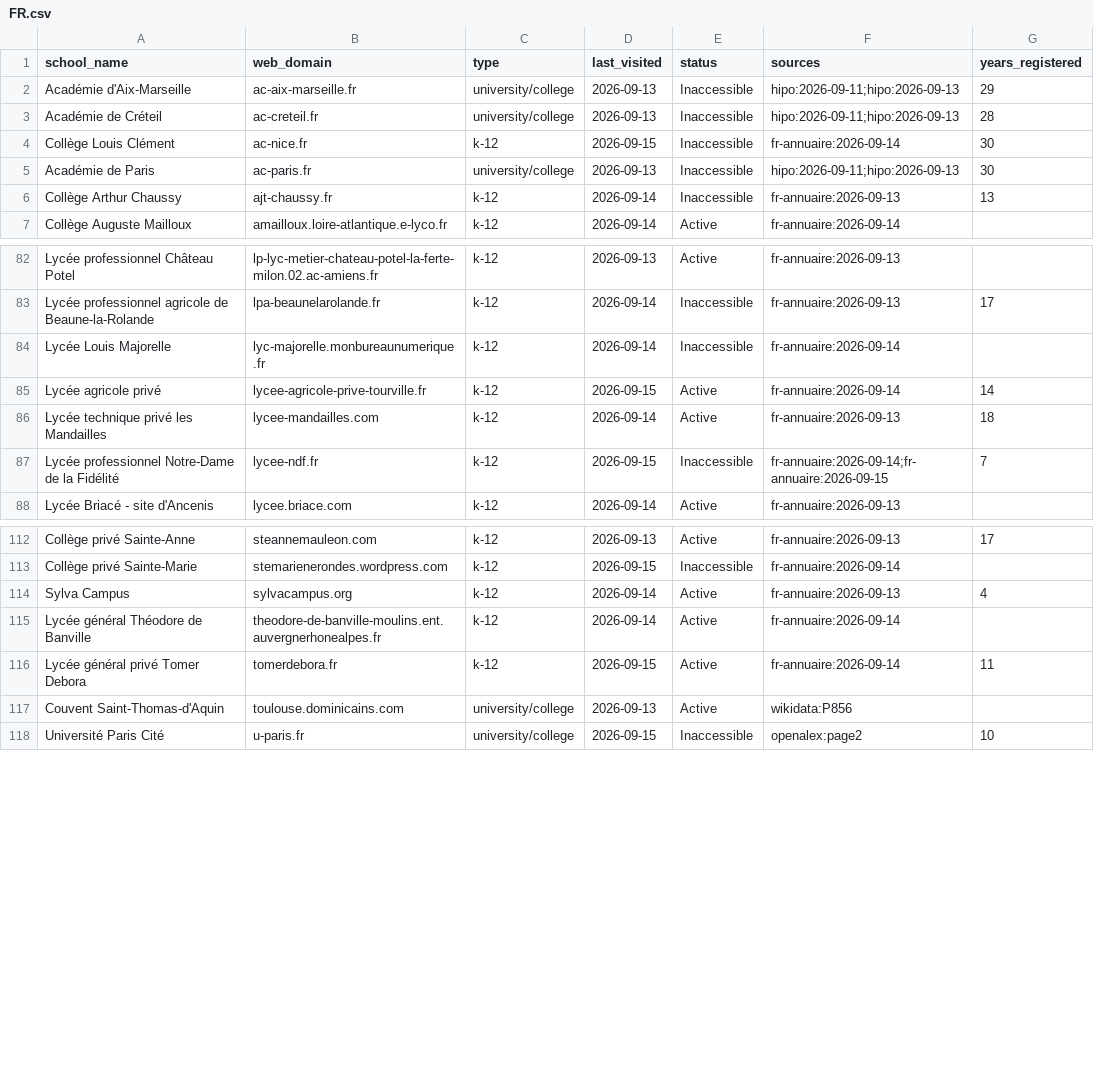
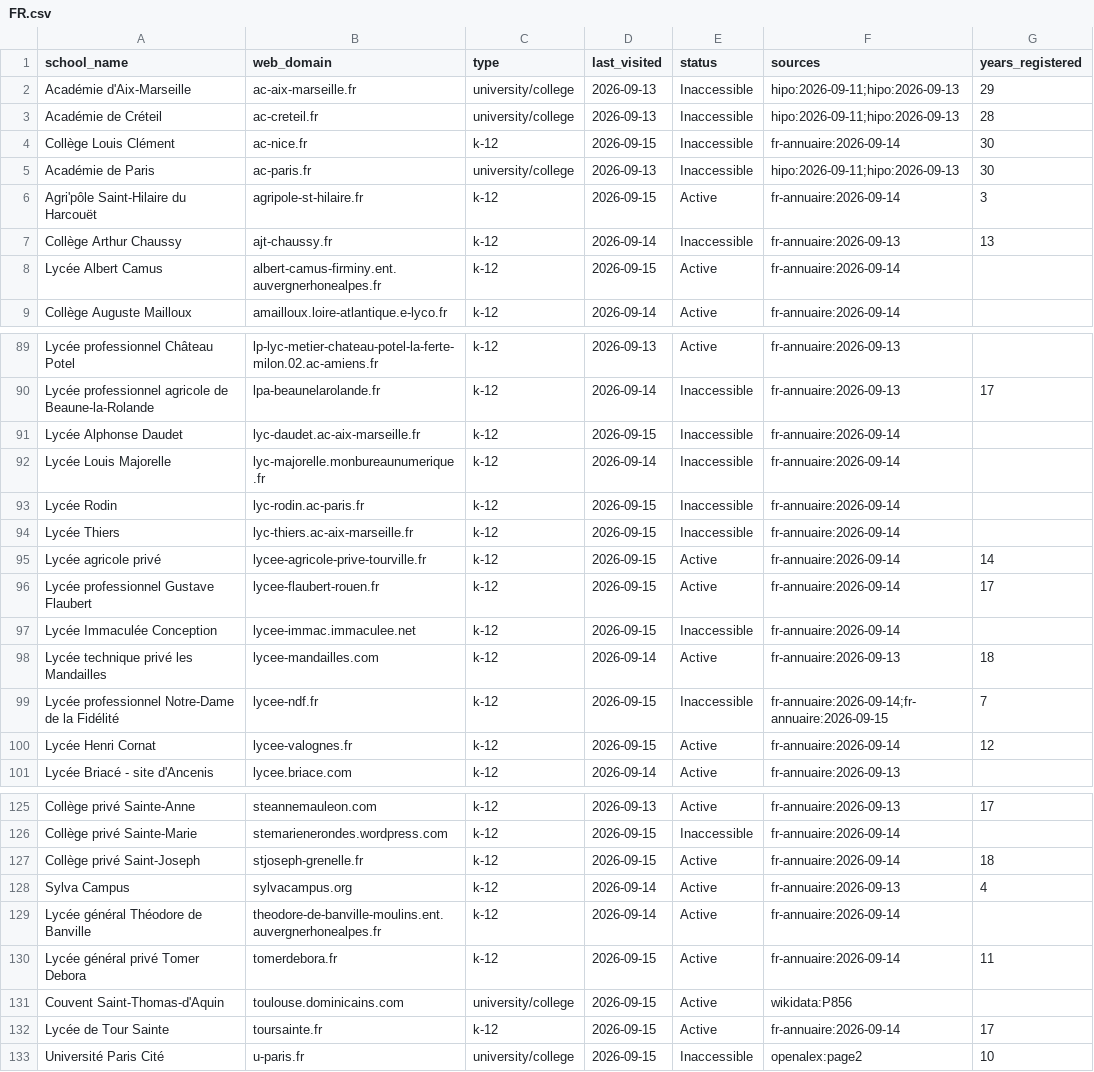
Before and after one commit to yifeiwu/edu-list, a CSV file: data/countries/FR.csv, drawn as a sheet; only a part is shown, gaps mark what is left out; the diff covers the shown part only.

```diff
--- a/data/countries/FR.csv
+++ b/data/countries/FR.csv
@@ -5,3 +5,5 @@ Collège Louis Clément,ac-nice.fr,k-12,2026-09-15,Inaccessible,fr-annuaire:2026
 Académie de Paris,ac-paris.fr,university/college,2026-09-13,Inaccessible,hipo:2026-09-11;hipo:2026-09-13,30
+Agri'pôle Saint-Hilaire du Harcouët,agripole-st-hilaire.fr,k-12,2026-09-15,Active,fr-annuaire:2026-09-14,3
 Collège Arthur Chaussy,ajt-chaussy.fr,k-12,2026-09-14,Inaccessible,fr-annuaire:2026-09-13,13
+Lycée Albert Camus,albert-camus-firminy.ent.auvergnerhonealpes.fr,k-12,2026-09-15,Active,fr-annuaire:2026-09-14,
 Collège Auguste Mailloux,amailloux.loire-atlantique.e-lyco.fr,k-12,2026-09-14,Active,fr-annuaire:2026-09-14,
@@ -83,6 +90,12 @@ Lycée professionnel Château Potel,lp-lyc-metier-chateau-potel-la-ferte-milon.0
 Lycée professionnel agricole de Beaune-la-Rolande,lpa-beaunelarolande.fr,k-12,2026-09-14,Inaccessible,fr-annuaire:2026-09-13,17
+Lycée Alphonse Daudet,lyc-daudet.ac-aix-marseille.fr,k-12,2026-09-15,Inaccessible,fr-annuaire:2026-09-14,
 Lycée Louis Majorelle,lyc-majorelle.monbureaunumerique.fr,k-12,2026-09-14,Inaccessible,fr-annuaire:2026-09-14,
+Lycée Rodin,lyc-rodin.ac-paris.fr,k-12,2026-09-15,Inaccessible,fr-annuaire:2026-09-14,
+Lycée Thiers,lyc-thiers.ac-aix-marseille.fr,k-12,2026-09-15,Inaccessible,fr-annuaire:2026-09-14,
 Lycée agricole privé,lycee-agricole-prive-tourville.fr,k-12,2026-09-15,Active,fr-annuaire:2026-09-14,14
+Lycée professionnel Gustave Flaubert,lycee-flaubert-rouen.fr,k-12,2026-09-15,Active,fr-annuaire:2026-09-14,17
+Lycée Immaculée Conception,lycee-immac.immaculee.net,k-12,2026-09-15,Inaccessible,fr-annuaire:2026-09-14,
 Lycée technique privé les Mandailles,lycee-mandailles.com,k-12,2026-09-14,Active,fr-annuaire:2026-09-13,18
 Lycée professionnel Notre-Dame de la Fidélité,lycee-ndf.fr,k-12,2026-09-15,Inaccessible,fr-annuaire:2026-09-14;fr-annuaire:2026-09-15,7
+Lycée Henri Cornat,lycee-valognes.fr,k-12,2026-09-15,Active,fr-annuaire:2026-09-14,12
 Lycée Briacé - site d'Ancenis,lycee.briace.com,k-12,2026-09-14,Active,fr-annuaire:2026-09-13,
@@ -113,2 +126,3 @@ Collège privé Sainte-Anne,steannemauleon.com,k-12,2026-09-13,Active,fr-annuair
 Collège privé Sainte-Marie,stemarienerondes.wordpress.com,k-12,2026-09-15,Inaccessible,fr-annuaire:2026-09-14,
+Collège privé Saint-Joseph,stjoseph-grenelle.fr,k-12,2026-09-15,Active,fr-annuaire:2026-09-14,18
 Sylva Campus,sylvacampus.org,k-12,2026-09-14,Active,fr-annuaire:2026-09-13,4
@@ -116,3 +130,4 @@ Lycée général Théodore de Banville,theodore-de-banville-moulins.ent.auvergne
 Lycée général privé Tomer Debora,tomerdebora.fr,k-12,2026-09-15,Active,fr-annuaire:2026-09-14,11
-Couvent Saint-Thomas-d'Aquin,toulouse.dominicains.com,university/college,2026-09-13,Active,wikidata:P856,
+Couvent Saint-Thomas-d'Aquin,toulouse.dominicains.com,university/college,2026-09-15,Active,wikidata:P856,
+Lycée de Tour Sainte,toursainte.fr,k-12,2026-09-15,Active,fr-annuaire:2026-09-14,17
 Université Paris Cité,u-paris.fr,university/college,2026-09-15,Inaccessible,openalex:page2,10
```
Also changed, not shown: 5 added rows elsewhere in this file, data/countries/BR.csv, data/countries/CN.csv, 21 other files.
